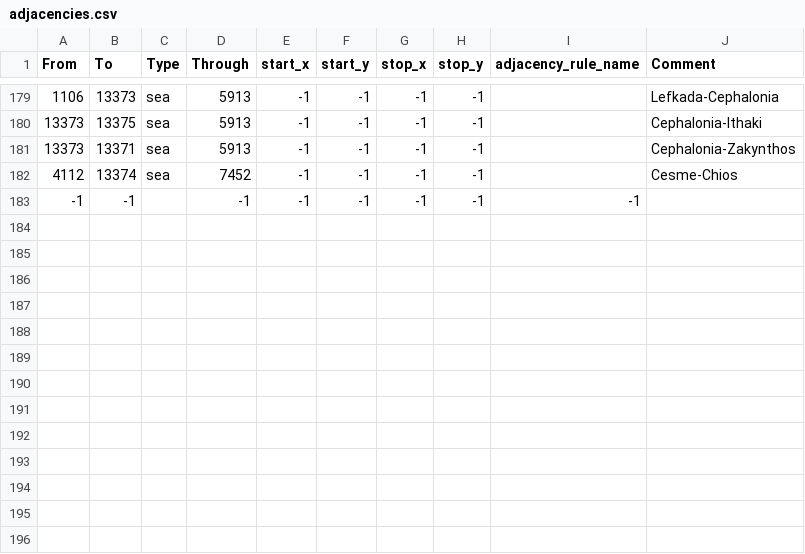
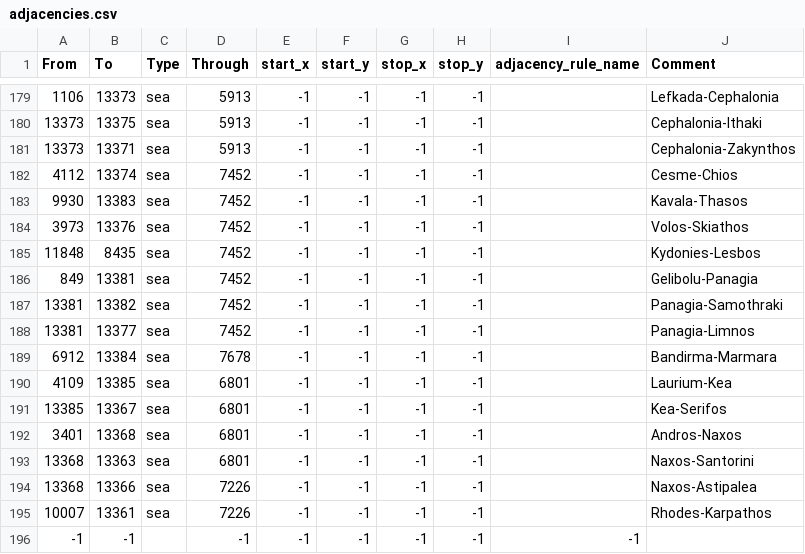
Before and after one commit to FilippGreatNot/CollabWorld1, a CSV file: map/adjacencies.csv, drawn as a sheet; only a part is shown, gaps mark what is left out.

```diff
--- a/map/adjacencies.csv
+++ b/map/adjacencies.csv
@@ -182,2 +182,15 @@ From;To;Type;Through;start_x;start_y;stop_x;stop_y;adjacency_rule_name;Comment
 4112;13374;sea;7452;-1;-1;-1;-1;;Cesme-Chios
+9930;13383;sea;7452;-1;-1;-1;-1;;Kavala-Thasos
+3973;13376;sea;7452;-1;-1;-1;-1;;Volos-Skiathos
+11848;8435;sea;7452;-1;-1;-1;-1;;Kydonies-Lesbos
+849;13381;sea;7452;-1;-1;-1;-1;;Gelibolu-Panagia
+13381;13382;sea;7452;-1;-1;-1;-1;;Panagia-Samothraki
+13381;13377;sea;7452;-1;-1;-1;-1;;Panagia-Limnos
+6912;13384;sea;7678;-1;-1;-1;-1;;Bandirma-Marmara
+4109;13385;sea;6801;-1;-1;-1;-1;;Laurium-Kea
+13385;13367;sea;6801;-1;-1;-1;-1;;Kea-Serifos
+3401;13368;sea;6801;-1;-1;-1;-1;;Andros-Naxos
+13368;13363;sea;6801;-1;-1;-1;-1;;Naxos-Santorini
+13368;13366;sea;7226;-1;-1;-1;-1;;Naxos-Astipalea
+10007;13361;sea;7226;-1;-1;-1;-1;;Rhodes-Karpathos
 -1;-1;;-1;-1;-1;-1;-1;-1
```
Also changed, not shown: map/definition.csv, 18 other files.
